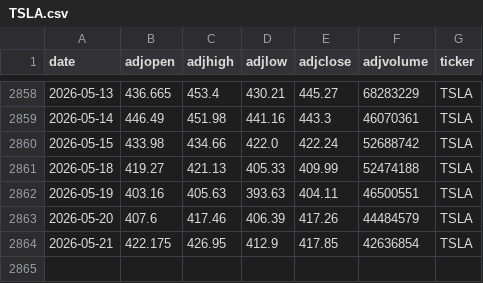
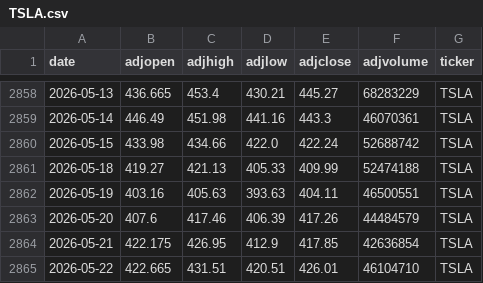
Before and after one commit to AungKyawWin20/Autonomous-Algorithmic-Trading-Agent, a CSV file: data/processed/TSLA.csv, drawn as a sheet; only a part is shown, gaps mark what is left out; the diff names each change by its address in the sheet, - before the commit and + after, or states it on an @@ line.

```diff
--- a/data/processed/TSLA.csv
+++ b/data/processed/TSLA.csv
+row 2865: 2026-05-22 | 422.665 | 431.51 | 420.51 | 426.01 | 46104710 | TSLA
```
Also changed, not shown: data/processed/MSFT.csv, data/processed/NVDA.csv, 5 other files.
